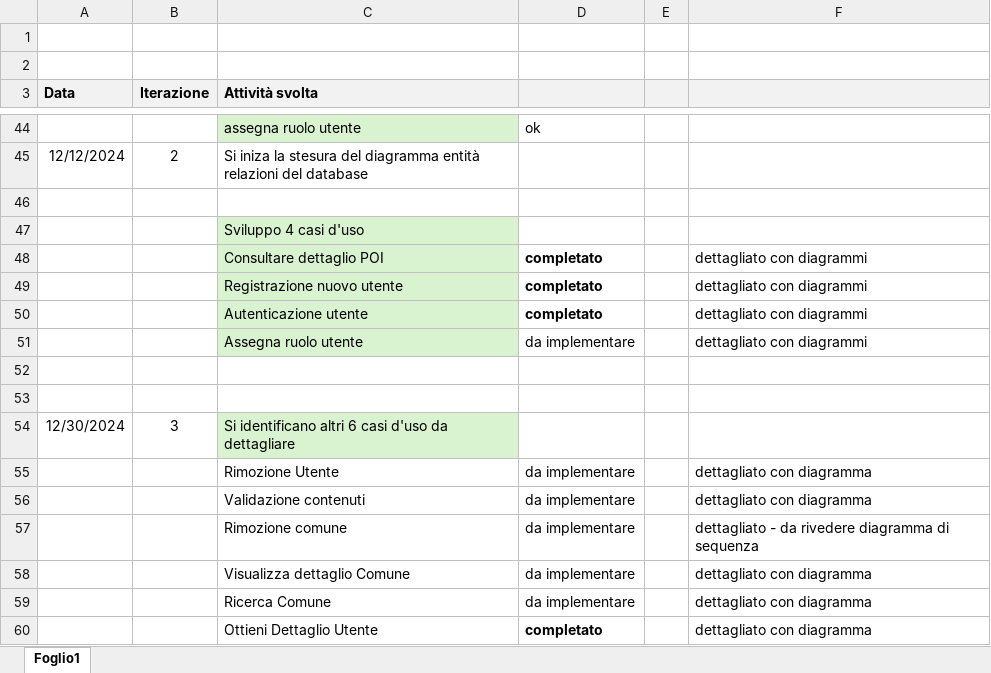
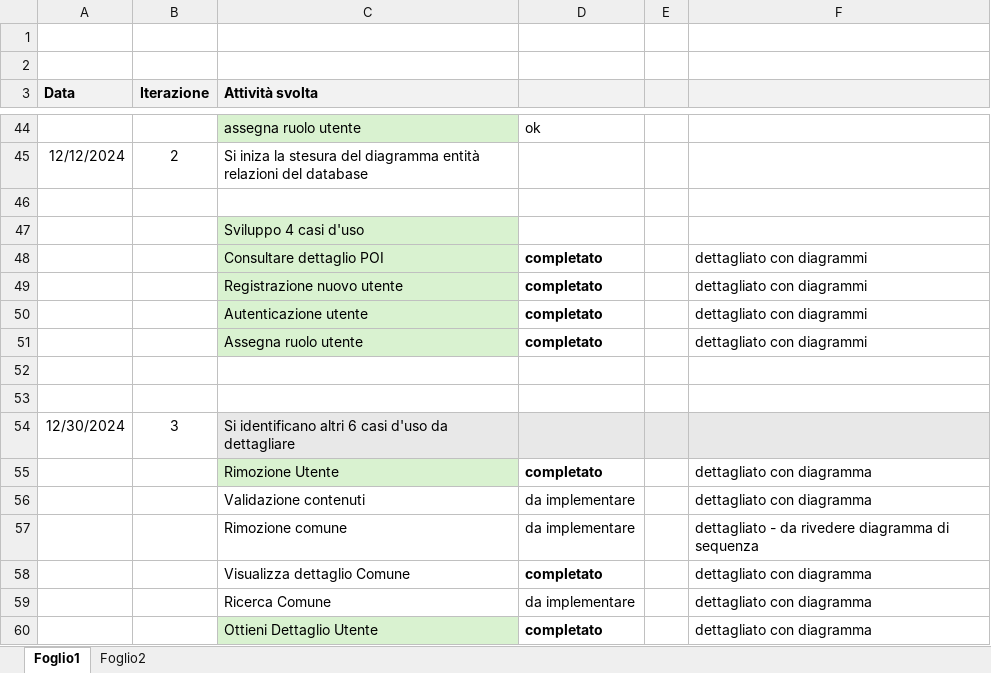
Before and after one commit to Ross233it/ids-poi-finder, an Excel workbook: docs/log-iterazioni.xlsx, sheet Foglio1, drawn as a sheet; only a part is shown, gaps mark what is left out; values as stored, in another font and other column widths than the file's, no borders; the diff names each change by its address in the sheet, - before the commit and + after, or states it on an @@ line.

```diff
--- a/docs/log-iterazioni.xlsx (sheet Foglio1)
+++ b/docs/log-iterazioni.xlsx (sheet Foglio1)
+sheet tab: Foglio2
-D51: da implementare
+D51: completato
-D51 bold: off
+D51 bold: on
-D54:F54 fill: none
+D54:F54 fill: #E8E8E8
-C55 fill: none
+C55 fill: #D9F2D0
-D55: da implementare
+D55: completato
-D55 bold: off
+D55 bold: on
-D58: da implementare
+D58: completato
-D58 bold: off
+D58 bold: on
-C60 fill: none
+C60 fill: #D9F2D0
```
Also changed, not shown: 35 other files.
